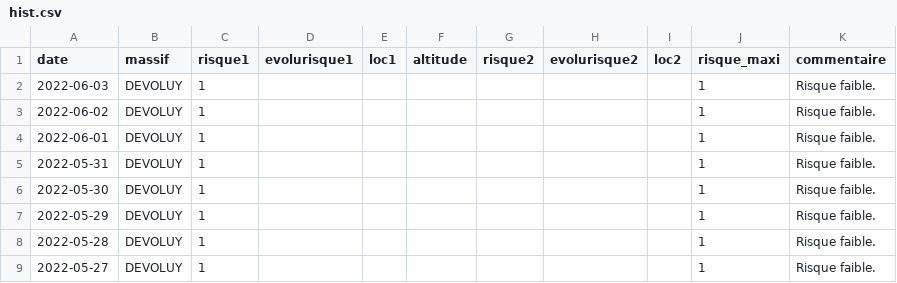
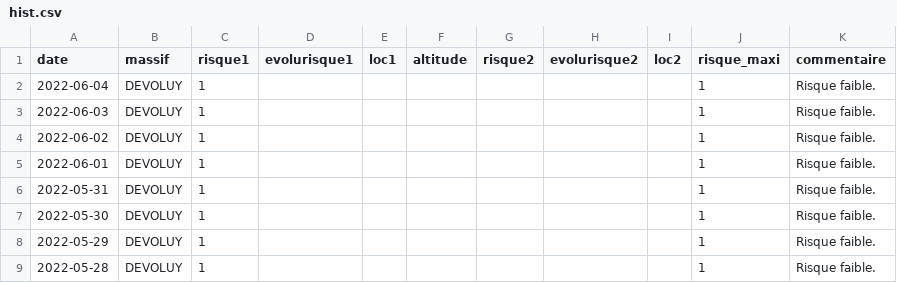
Before and after one commit to qloridant/meteofrance_bra_hist, a CSV file: src/data/DEVOLUY/hist.csv, drawn as a sheet; only a part is shown; the shorter side is filled out with more unchanged rows.

Commit message:
Daily automatic file update

```diff
--- a/src/data/DEVOLUY/hist.csv
+++ b/src/data/DEVOLUY/hist.csv
@@ -1,2 +1,3 @@
 date, massif, risque1, evolurisque1, loc1, altitude, risque2, evolurisque2, loc2, risque_maxi, commentaire
+2022-06-04,DEVOLUY,1,,,,,,,1,Risque faible.
 2022-06-03,DEVOLUY,1,,,,,,,1,Risque faible.
```
